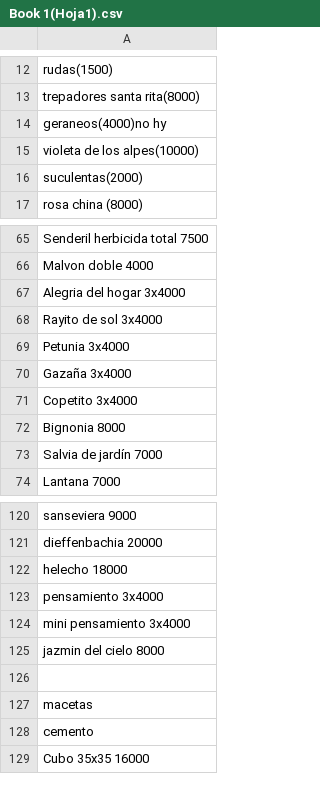
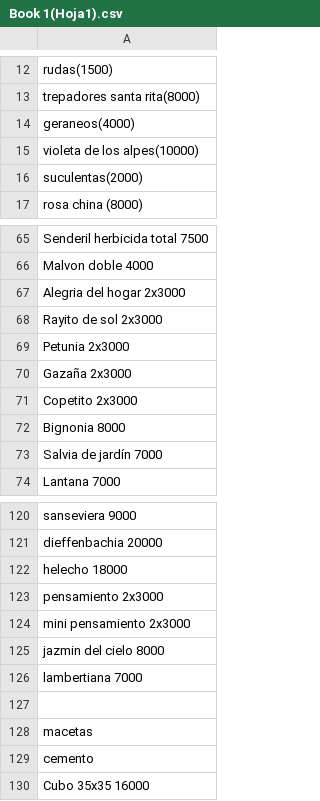
Before and after one commit to viveroharumi/vivero, a CSV file: Book 1(Hoja1).csv, drawn as a sheet; only a part is shown, gaps mark what is left out.

```diff
--- a/Book 1(Hoja1).csv
+++ b/Book 1(Hoja1).csv
@@ -13,3 +13,3 @@ rudas(1500)
 trepadores santa rita(8000)
-geraneos(4000)no hy
+geraneos(4000)
 violeta de los alpes(10000)
@@ -66,7 +66,7 @@ Senderil herbicida total 7500
 Malvon doble 4000
-Alegria del hogar 3x4000
-Rayito de sol 3x4000
-Petunia 3x4000
-Gazaña 3x4000
-Copetito 3x4000
+Alegria del hogar 2x3000
+Rayito de sol 2x3000
+Petunia 2x3000
+Gazaña 2x3000
+Copetito 2x3000
 Bignonia 8000
@@ -122,5 +122,6 @@ dieffenbachia 20000
 helecho 18000
-pensamiento 3x4000
-mini pensamiento 3x4000
+pensamiento 2x3000
+mini pensamiento 2x3000
 jazmin del cielo 8000
+lambertiana 7000
 
```
Also changed, not shown: 4 other files.
